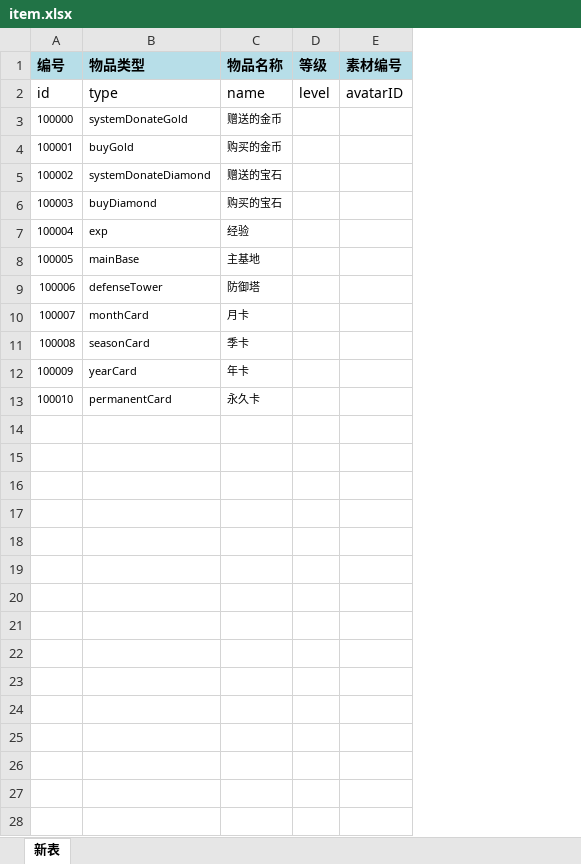
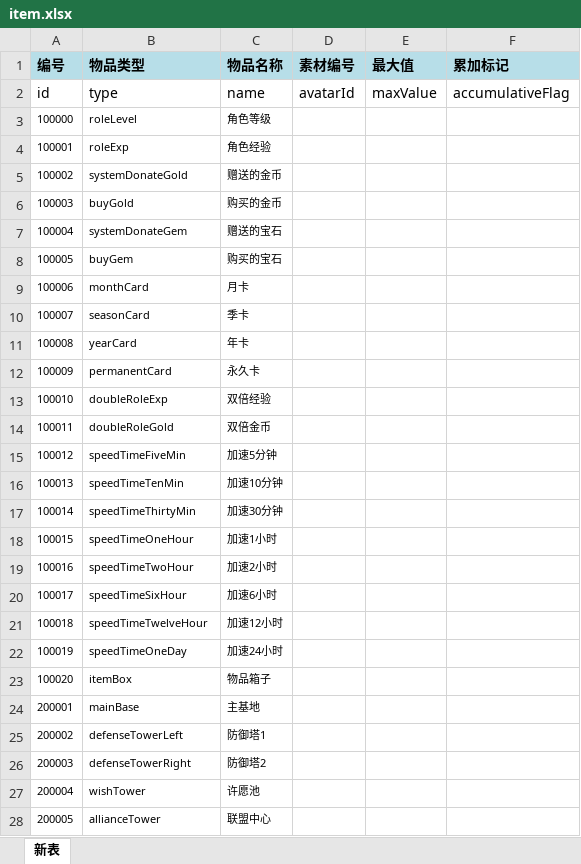
Before and after one commit to dingzheng8866/gamefun, an Excel workbook: gfconf/conf/item.xlsx, sheet 新表, drawn as a sheet; only a part is shown; values as stored, in another font and other column widths than the file's, no borders; removed rows and columns are numbered as before the commit, all else as after; the diff covers the shown part only; the diff names each change by its address in the sheet, - before the commit and + after, or states it on an @@ line.

```diff
--- a/gfconf/conf/item.xlsx (sheet 新表)
+++ b/gfconf/conf/item.xlsx (sheet 新表)
-column D (等级), row 2: level
+column E (最大值), row 2: maxValue
+column F (累加标记), row 2: accumulativeFlag
-D2 (素材编号): avatarID
+D2 (素材编号): avatarId
+row 3: 100000 | roleLevel | 角色等级
+row 4: 100001 | roleExp | 角色经验
@@ column A (编号) renumbered between rows 5 and 12 @@
-B7 (物品类型): systemDonateDiamond
+B7 (物品类型): systemDonateGem
-B8 (物品类型): buyDiamond
+B8 (物品类型): buyGem
-row 7: 100004 | exp | 经验
-row 9: 100006 | defenseTower | 防御塔
+row 13: 100010 | doubleRoleExp | 双倍经验
+row 14: 100011 | doubleRoleGold | 双倍金币
+row 15: 100012 | speedTimeFiveMin | 加速5分钟
+row 16: 100013 | speedTimeTenMin | 加速10分钟
+row 17: 100014 | speedTimeThirtyMin | 加速30分钟
+row 18: 100015 | speedTimeOneHour | 加速1小时
+row 19: 100016 | speedTimeTwoHour | 加速2小时
+row 20: 100017 | speedTimeSixHour | 加速6小时
+row 21: 100018 | speedTimeTwelveHour | 加速12小时
+row 22: 100019 | speedTimeOneDay | 加速24小时
+row 23: 100020 | itemBox | 物品箱子
@@ row 8 moved to row 24: 200001 @@
+row 25: 200002 | defenseTowerLeft | 防御塔1
+row 26: 200003 | defenseTowerRight | 防御塔2
+row 27: 200004 | wishTower | 许愿池
+row 28: 200005 | allianceTower | 联盟中心
```
Also changed, not shown: 69 added rows elsewhere in this sheet, 40 other files.
